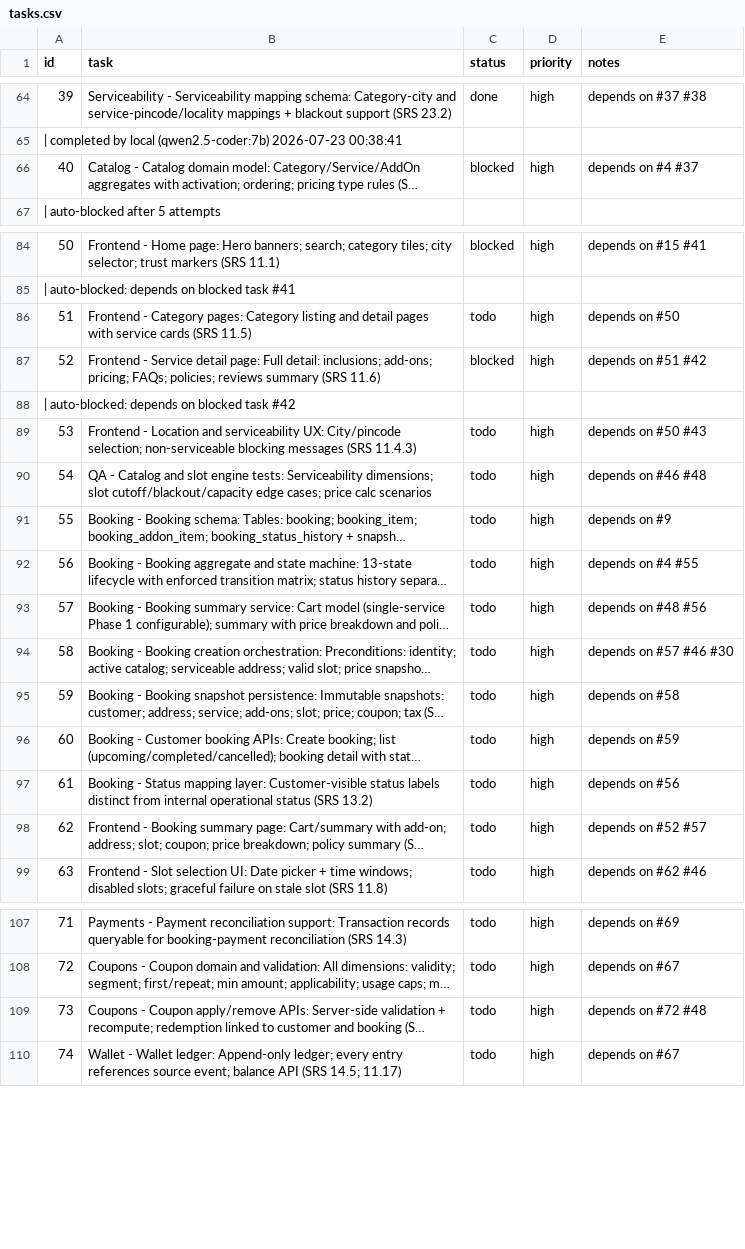
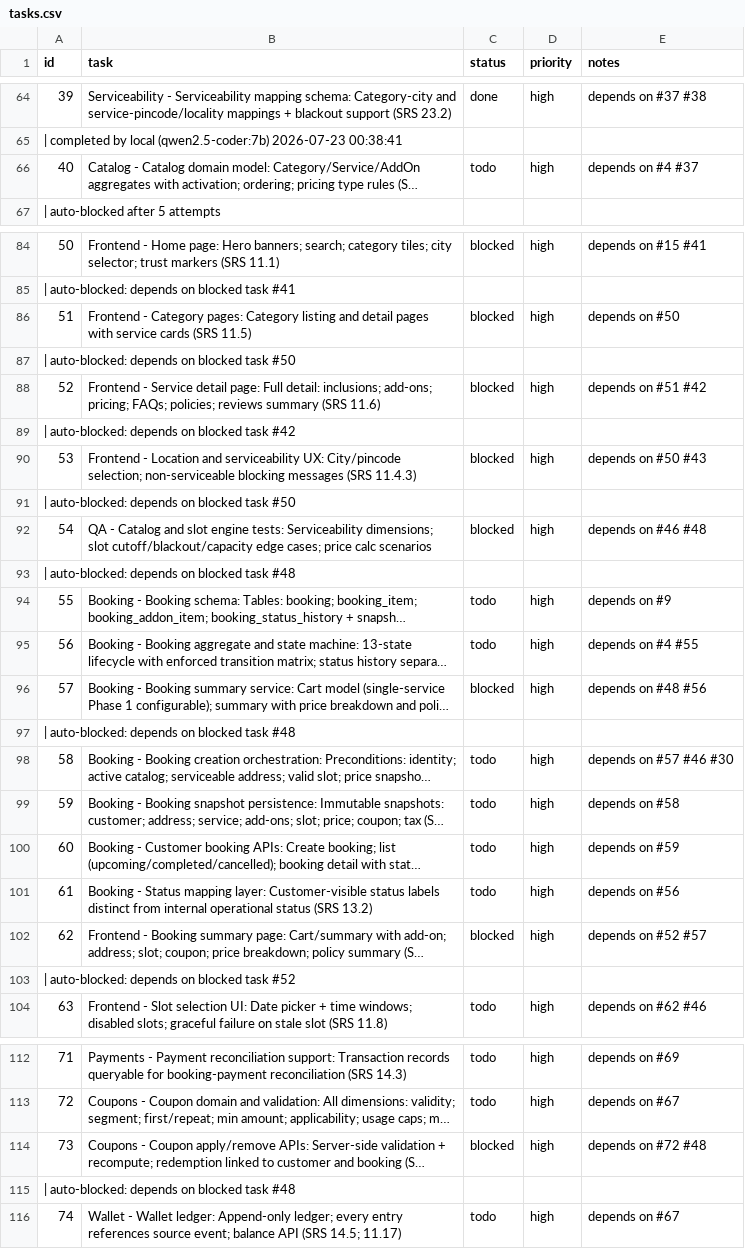
Before and after one commit to SantoshGitlab/nestly, a CSV file: tasks.csv, drawn as a sheet; only a part is shown, gaps mark what is left out; long unchanged cells end in …; addresses are those after the commit; the diff covers the shown part only; the diff names each change by its address in the sheet, - before the commit and + after, or states it on an @@ line.

Commit message:
Reset task #40 to todo for retry with Ollama

```diff
--- a/tasks.csv
+++ b/tasks.csv
-C66 (status): blocked
+C66 (status): todo
-C86 (status): todo
+C86 (status): blocked
+row 87: | auto-blocked: depends on blocked task #50
-C90 (status): todo
+C90 (status): blocked
+row 91: | auto-blocked: depends on blocked task #50
-C92 (status): todo
+C92 (status): blocked
+row 93: | auto-blocked: depends on blocked task #48
-C96 (status): todo
+C96 (status): blocked
+row 97: | auto-blocked: depends on blocked task #48
-C102 (status): todo
+C102 (status): blocked
+row 103: | auto-blocked: depends on blocked task #52
-C114 (status): todo
+C114 (status): blocked
+row 115: | auto-blocked: depends on blocked task #48
```
Also changed, not shown: 3 added rows and 3 edited cells elsewhere in this file.
